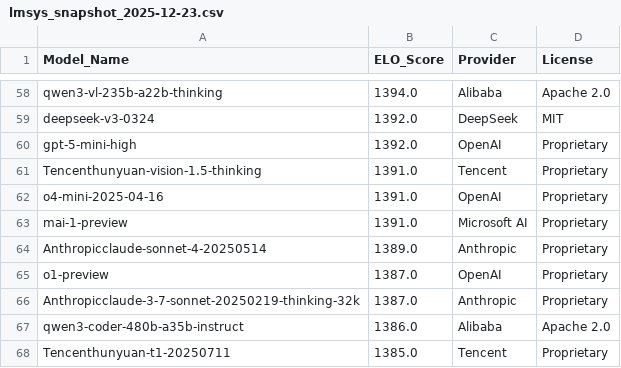
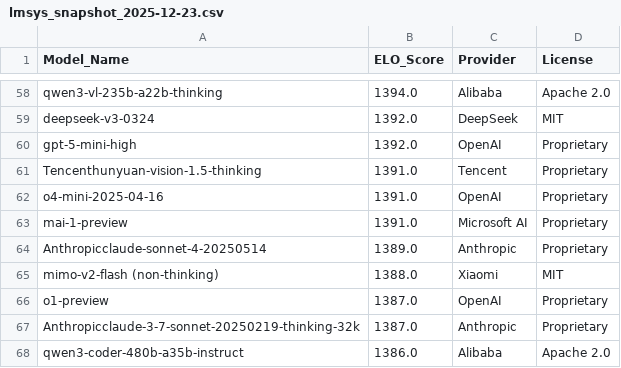
Before and after one commit to kevin-ki/kevin-ki.github.io, a CSV file: data/lmsys_snapshot_2025-12-23.csv, drawn as a sheet; only a part is shown, gaps mark what is left out; the shorter side is filled out with more unchanged rows; the diff names each change by its address in the sheet, - before the commit and + after, or states it on an @@ line.

```diff
--- a/data/lmsys_snapshot_2025-12-23.csv
+++ b/data/lmsys_snapshot_2025-12-23.csv
+row 65: mimo-v2-flash (non-thinking) | 1388.0 | Xiaomi | MIT
```
Also changed, not shown: 1 other file.
